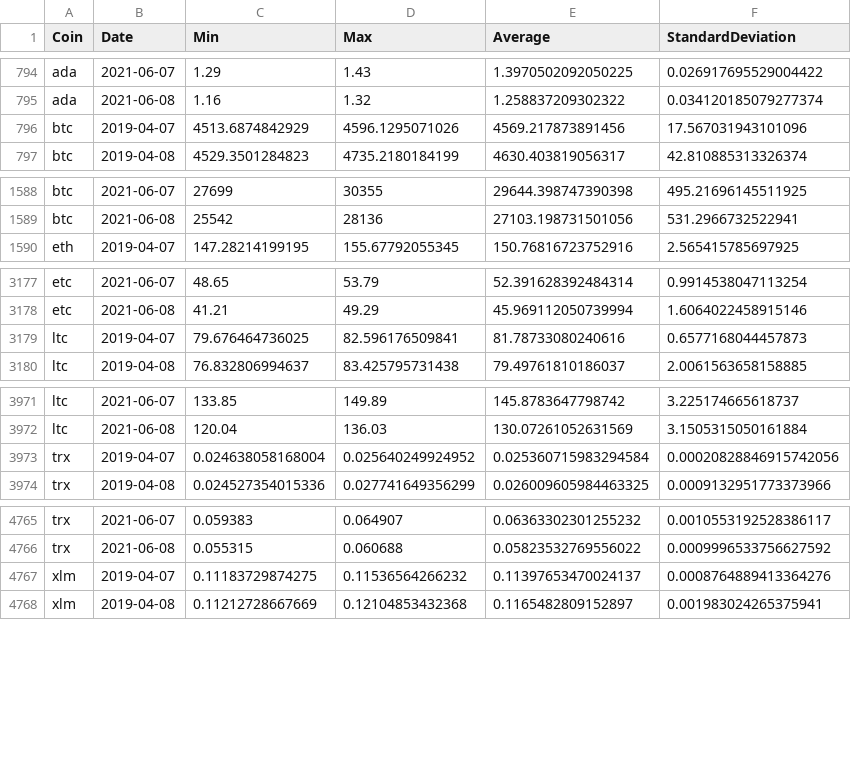
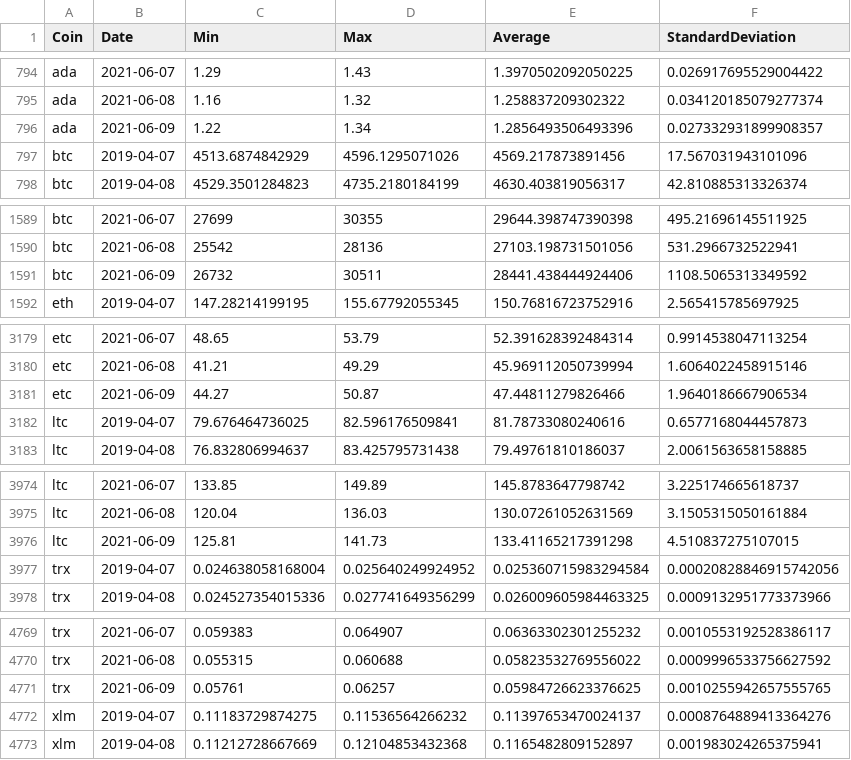
Before and after one commit to milanowicz/COVID-19-Dataset, a CSV file: data/finance/coins.csv, drawn as a sheet; only a part is shown, gaps mark what is left out; the diff covers the shown part only.

Commit message:
Update data.

```diff
--- a/data/finance/coins.csv
+++ b/data/finance/coins.csv
@@ -795,2 +795,3 @@ ada,2021-06-07,1.29,1.43,1.3970502092050225,0.026917695529004422
 ada,2021-06-08,1.16,1.32,1.258837209302322,0.034120185079277374
+ada,2021-06-09,1.22,1.34,1.2856493506493396,0.027332931899908357
 btc,2019-04-07,4513.6874842929,4596.1295071026,4569.217873891456,17.567031943101096
@@ -1589,2 +1590,3 @@ btc,2021-06-07,27699,30355,29644.398747390398,495.21696145511925
 btc,2021-06-08,25542,28136,27103.198731501056,531.2966732522941
+btc,2021-06-09,26732,30511,28441.438444924406,1108.5065313349592
 eth,2019-04-07,147.28214199195,155.67792055345,150.76816723752916,2.565415785697925
@@ -3178,2 +3180,3 @@ etc,2021-06-07,48.65,53.79,52.391628392484314,0.9914538047113254
 etc,2021-06-08,41.21,49.29,45.969112050739994,1.6064022458915146
+etc,2021-06-09,44.27,50.87,47.44811279826466,1.9640186667906534
 ltc,2019-04-07,79.676464736025,82.596176509841,81.78733080240616,0.6577168044457873
@@ -3972,2 +3975,3 @@ ltc,2021-06-07,133.85,149.89,145.8783647798742,3.225174665618737
 ltc,2021-06-08,120.04,136.03,130.07261052631569,3.1505315050161884
+ltc,2021-06-09,125.81,141.73,133.41165217391298,4.510837275107015
 trx,2019-04-07,0.024638058168004,0.025640249924952,0.025360715983294584,0.00020828846915742056
@@ -4766,2 +4770,3 @@ trx,2021-06-07,0.059383,0.064907,0.06363302301255232,0.0010553192528386117
 trx,2021-06-08,0.055315,0.060688,0.05823532769556022,0.0009996533756627592
+trx,2021-06-09,0.05761,0.06257,0.05984726623376625,0.0010255942657555765
 xlm,2019-04-07,0.11183729874275,0.11536564266232,0.11397653470024137,0.0008764889413364276
```
Also changed, not shown: 5 added rows and 4 edited cells elsewhere in this file.
